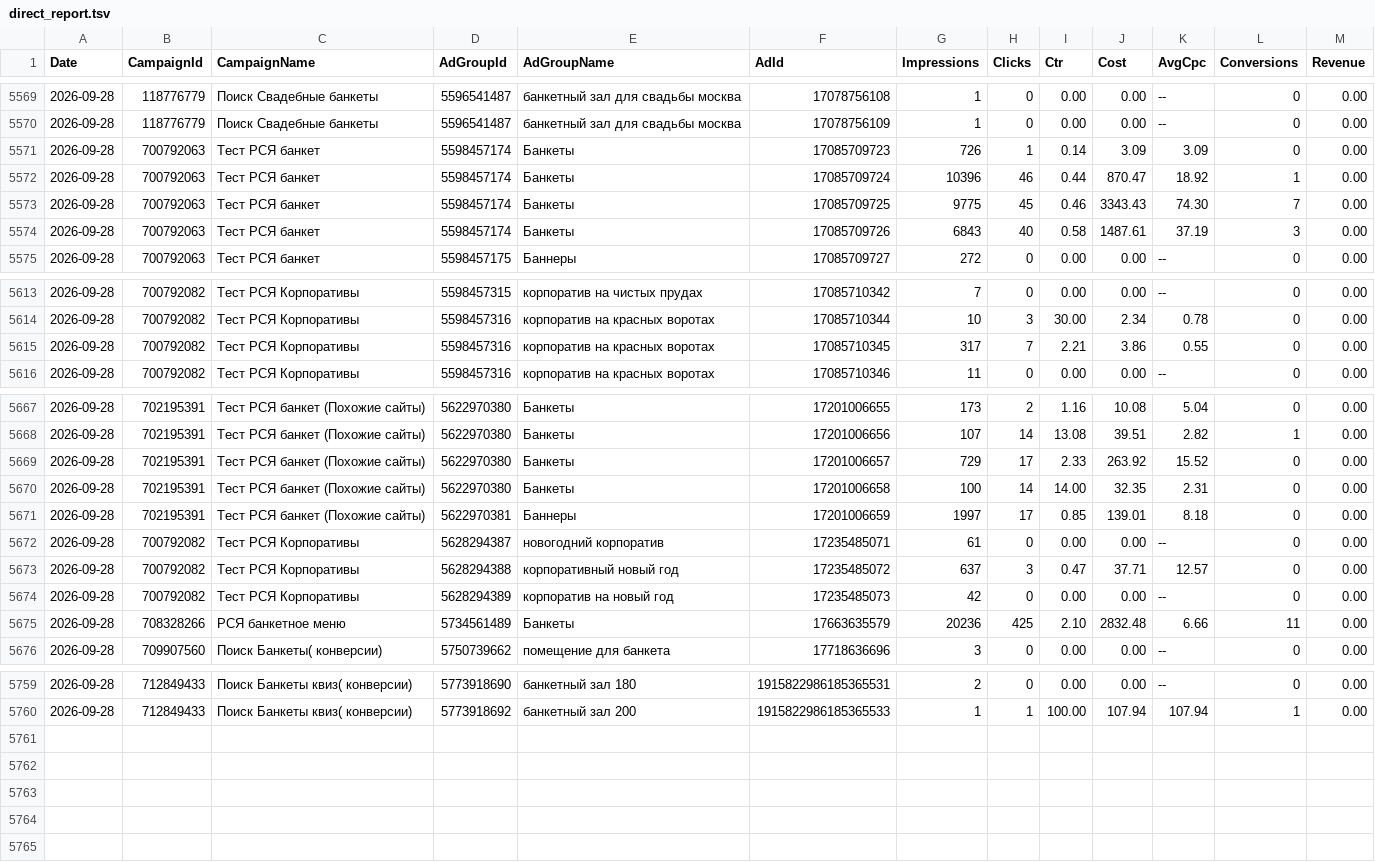
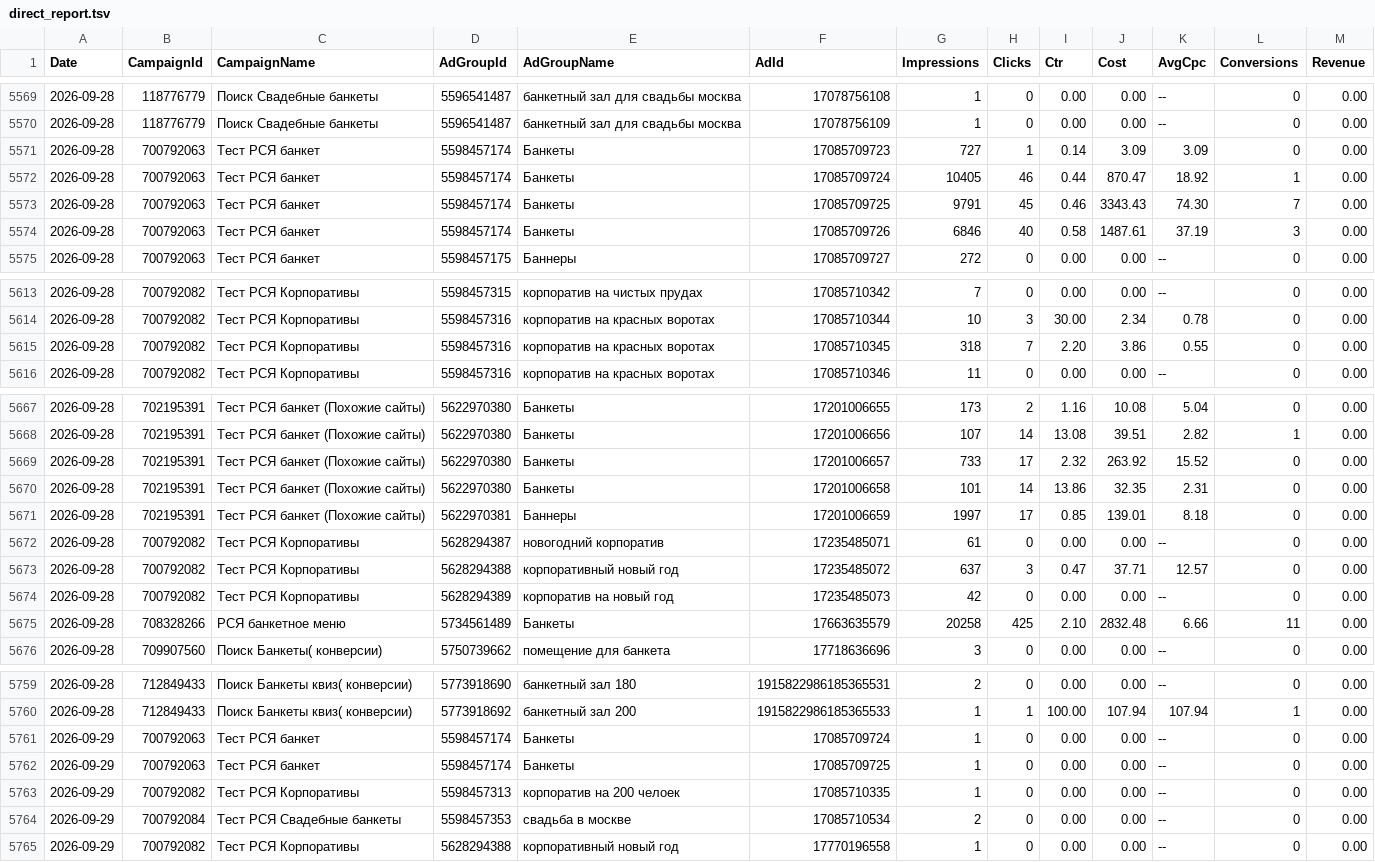
Before and after one commit to Alex19011901/advertising-control-pages, a TSV file: data/direct_report.tsv, drawn as a sheet; only a part is shown, gaps mark what is left out; the diff covers the shown part only.

```diff
--- a/data/direct_report.tsv
+++ b/data/direct_report.tsv
@@ -5570,6 +5570,6 @@ Date	CampaignId	CampaignName	AdGroupId	AdGroupName	AdId	Impressions	Clicks	Ctr	C
 2026-09-28	118776779	Поиск Свадебные банкеты	5596541487	банкетный зал для свадьбы москва	17078756109	1	0	0.00	0.00	--	0	0.00
-2026-09-28	700792063	Тест РСЯ банкет	5598457174	Банкеты	17085709723	726	1	0.14	3.09	3.09	0	0.00
-2026-09-28	700792063	Тест РСЯ банкет	5598457174	Банкеты	17085709724	10396	46	0.44	870.47	18.92	1	0.00
-2026-09-28	700792063	Тест РСЯ банкет	5598457174	Банкеты	17085709725	9775	45	0.46	3343.43	74.30	7	0.00
-2026-09-28	700792063	Тест РСЯ банкет	5598457174	Банкеты	17085709726	6843	40	0.58	1487.61	37.19	3	0.00
+2026-09-28	700792063	Тест РСЯ банкет	5598457174	Банкеты	17085709723	727	1	0.14	3.09	3.09	0	0.00
+2026-09-28	700792063	Тест РСЯ банкет	5598457174	Банкеты	17085709724	10405	46	0.44	870.47	18.92	1	0.00
+2026-09-28	700792063	Тест РСЯ банкет	5598457174	Банкеты	17085709725	9791	45	0.46	3343.43	74.30	7	0.00
+2026-09-28	700792063	Тест РСЯ банкет	5598457174	Банкеты	17085709726	6846	40	0.58	1487.61	37.19	3	0.00
 2026-09-28	700792063	Тест РСЯ банкет	5598457175	Баннеры	17085709727	272	0	0.00	0.00	--	0	0.00
@@ -5614,3 +5614,3 @@ Date	CampaignId	CampaignName	AdGroupId	AdGroupName	AdId	Impressions	Clicks	Ctr	C
 2026-09-28	700792082	Тест РСЯ Корпоративы	5598457316	корпоратив на красных воротах	17085710344	10	3	30.00	2.34	0.78	0	0.00
-2026-09-28	700792082	Тест РСЯ Корпоративы	5598457316	корпоратив на красных воротах	17085710345	317	7	2.21	3.86	0.55	0	0.00
+2026-09-28	700792082	Тест РСЯ Корпоративы	5598457316	корпоратив на красных воротах	17085710345	318	7	2.20	3.86	0.55	0	0.00
 2026-09-28	700792082	Тест РСЯ Корпоративы	5598457316	корпоратив на красных воротах	17085710346	11	0	0.00	0.00	--	0	0.00
@@ -5668,4 +5668,4 @@ Date	CampaignId	CampaignName	AdGroupId	AdGroupName	AdId	Impressions	Clicks	Ctr	C
 2026-09-28	702195391	Тест РСЯ банкет (Похожие сайты)	5622970380	Банкеты	17201006656	107	14	13.08	39.51	2.82	1	0.00
-2026-09-28	702195391	Тест РСЯ банкет (Похожие сайты)	5622970380	Банкеты	17201006657	729	17	2.33	263.92	15.52	0	0.00
-2026-09-28	702195391	Тест РСЯ банкет (Похожие сайты)	5622970380	Банкеты	17201006658	100	14	14.00	32.35	2.31	0	0.00
+2026-09-28	702195391	Тест РСЯ банкет (Похожие сайты)	5622970380	Банкеты	17201006657	733	17	2.32	263.92	15.52	0	0.00
+2026-09-28	702195391	Тест РСЯ банкет (Похожие сайты)	5622970380	Банкеты	17201006658	101	14	13.86	32.35	2.31	0	0.00
 2026-09-28	702195391	Тест РСЯ банкет (Похожие сайты)	5622970381	Баннеры	17201006659	1997	17	0.85	139.01	8.18	0	0.00
@@ -5674,3 +5674,3 @@ Date	CampaignId	CampaignName	AdGroupId	AdGroupName	AdId	Impressions	Clicks	Ctr	C
 2026-09-28	700792082	Тест РСЯ Корпоративы	5628294389	корпоратив на новый год	17235485073	42	0	0.00	0.00	--	0	0.00
-2026-09-28	708328266	РСЯ банкетное меню	5734561489	Банкеты	17663635579	20236	425	2.10	2832.48	6.66	11	0.00
+2026-09-28	708328266	РСЯ банкетное меню	5734561489	Банкеты	17663635579	20258	425	2.10	2832.48	6.66	11	0.00
 2026-09-28	709907560	Поиск Банкеты( конверсии)	5750739662	помещение для банкета	17718636696	3	0	0.00	0.00	--	0	0.00
@@ -5760 +5760,6 @@ Date	CampaignId	CampaignName	AdGroupId	AdGroupName	AdId	Impressions	Clicks	Ctr	C
 2026-09-28	712849433	Поиск Банкеты квиз( конверсии)	5773918692	банкетный зал 200	1915822986185365533	1	1	100.00	107.94	107.94	1	0.00
+2026-09-29	700792063	Тест РСЯ банкет	5598457174	Банкеты	17085709724	1	0	0.00	0.00	--	0	0.00
+2026-09-29	700792063	Тест РСЯ банкет	5598457174	Банкеты	17085709725	1	0	0.00	0.00	--	0	0.00
+2026-09-29	700792082	Тест РСЯ Корпоративы	5598457313	корпоратив на 200 челоек	17085710335	1	0	0.00	0.00	--	0	0.00
+2026-09-29	700792084	Тест РСЯ Свадебные банкеты	5598457353	свадьба в москве	17085710534	2	0	0.00	0.00	--	0	0.00
+2026-09-29	700792082	Тест РСЯ Корпоративы	5628294388	корпоративный новый год	17770196558	1	0	0.00	0.00	--	0	0.00
```
Also changed, not shown: 17 edited cells elsewhere in this file, 5 other files.
